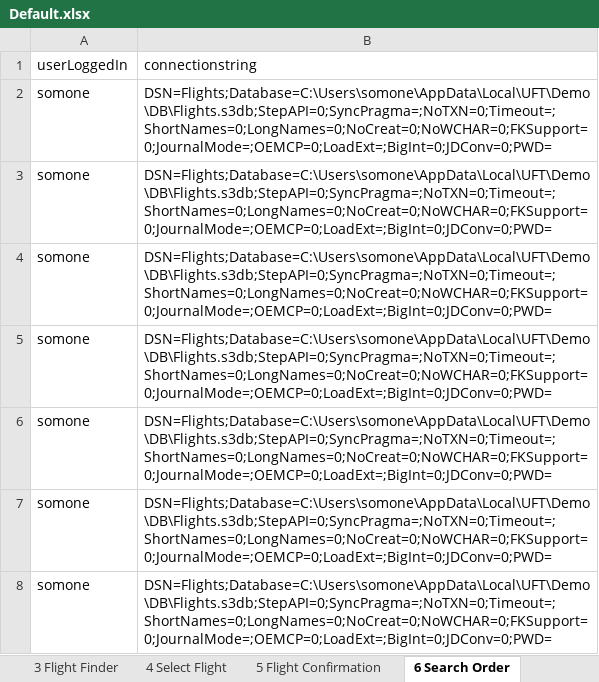
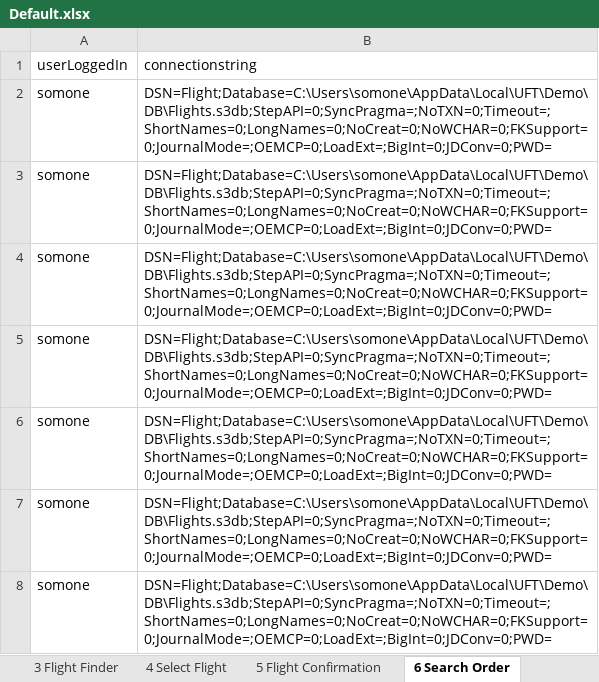
Before and after one commit to rayffrench-mf/comprehensive-uft-test-flightgui, an Excel workbook: Book Flights/Default.xlsx, sheet 6 Search Order, drawn as a sheet; values as stored, in another font and other column widths than the file's, no borders; the diff names each change by its address in the sheet, - before the commit and + after, or states it on an @@ line.

Commit message:
corrected flights vs flight in odbc connection string

```diff
--- a/Book Flights/Default.xlsx (sheet 6 Search Order)
+++ b/Book Flights/Default.xlsx (sheet 6 Search Order)
-B2:B8 (connectionstring): DSN=Flights;Database=C:\Users\somone\AppData\Local\UFT\Demo\DB\Flights.s3db;StepAPI=0;SyncPragma=;NoTXN=0;Timeout=;ShortNames=0;LongNames=0;NoCreat=0;NoWCHAR=0;FKSupport=0;JournalMode=;OEMCP=0;LoadExt=;BigInt=0;JDConv=0;PWD=
+B2:B8 (connectionstring): DSN=Flight;Database=C:\Users\somone\AppData\Local\UFT\Demo\DB\Flights.s3db;StepAPI=0;SyncPragma=;NoTXN=0;Timeout=;ShortNames=0;LongNames=0;NoCreat=0;NoWCHAR=0;FKSupport=0;JournalMode=;OEMCP=0;LoadExt=;BigInt=0;JDConv=0;PWD=
```
Also changed, not shown: sheet 5 Flight Confirmation, 13 other files.
